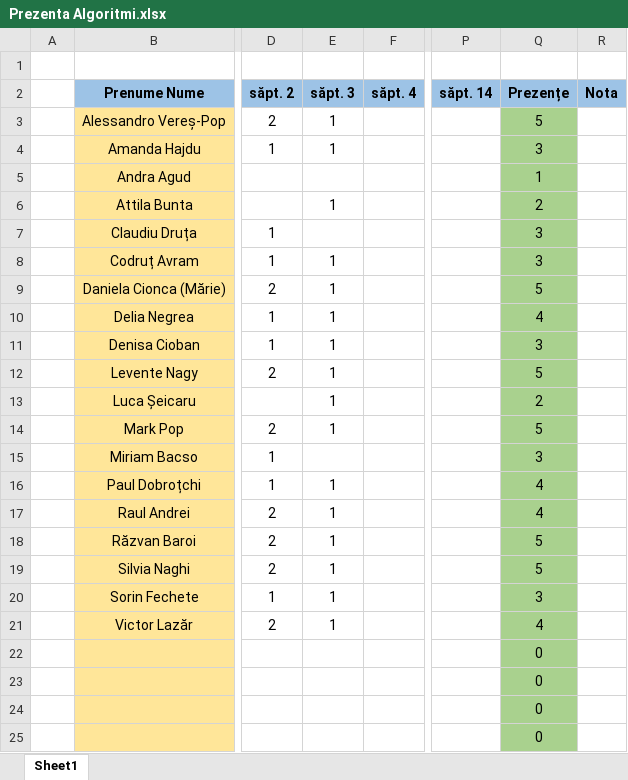
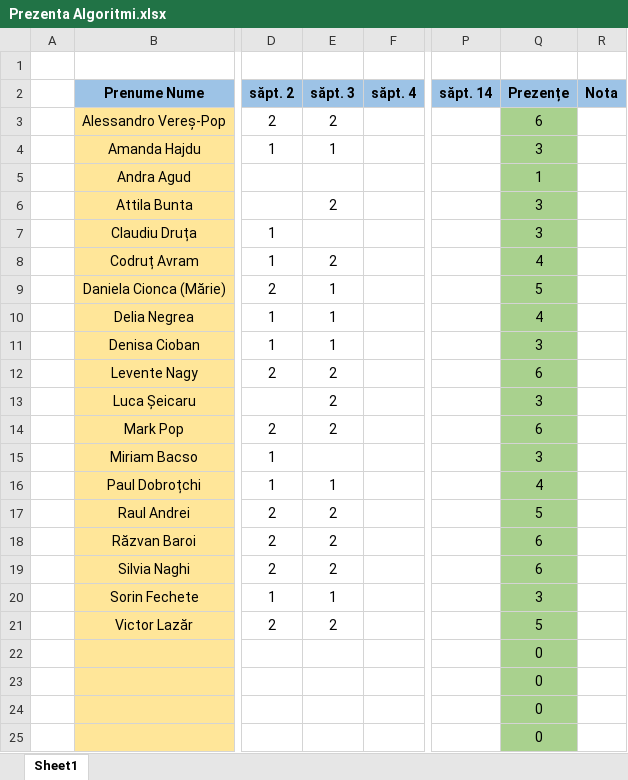
Before and after one commit to PelleRemus/Geoinformatica_Promotia_2025_2028, an Excel workbook: AlgoritmiSiStructuriDeDate1/Prezenta Algoritmi.xlsx, sheet Sheet1, drawn as a sheet; only a part is shown, gaps mark what is left out; values as stored, in another font and other column widths than the file's, no borders; conditional formats not drawn; the diff names each change by its address in the sheet, - before the commit and + after, or states it on an @@ line.

```diff
--- a/AlgoritmiSiStructuriDeDate1/Prezenta Algoritmi.xlsx (sheet Sheet1)
+++ b/AlgoritmiSiStructuriDeDate1/Prezenta Algoritmi.xlsx (sheet Sheet1)
-E3 (săpt. 3): 1
+E3 (săpt. 3): 2
-Q3 (Prezențe): 5
+Q3 (Prezențe): 6
-E6 (săpt. 3): 1
+E6 (săpt. 3): 2
-Q6 (Prezențe): 2
+Q6 (Prezențe): 3
-E8 (săpt. 3): 1
+E8 (săpt. 3): 2
-Q8 (Prezențe): 3
+Q8 (Prezențe): 4
-E12:E14 (săpt. 3): 1
+E12:E14 (săpt. 3): 2
-Q12 (Prezențe): 5
+Q12 (Prezențe): 6
-Q13 (Prezențe): 2
+Q13 (Prezențe): 3
-Q14 (Prezențe): 5
+Q14 (Prezențe): 6
-E17:E19 (săpt. 3): 1
+E17:E19 (săpt. 3): 2
-Q17 (Prezențe): 4
+Q17 (Prezențe): 5
-Q18:Q19 (Prezențe): 5
+Q18:Q19 (Prezențe): 6
-E21 (săpt. 3): 1
+E21 (săpt. 3): 2
-Q21 (Prezențe): 4
+Q21 (Prezențe): 5
```
Also changed, not shown: ProgramarePentruStiinteAplicate1/Prezenta Programare.xlsx, 3 other files.
